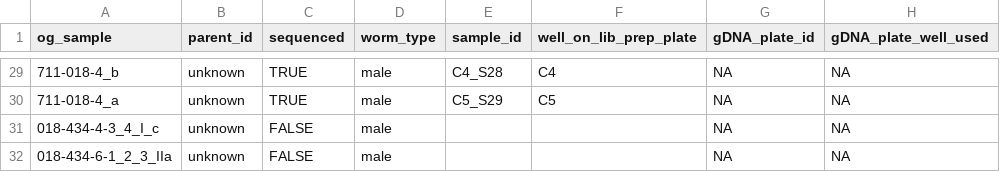
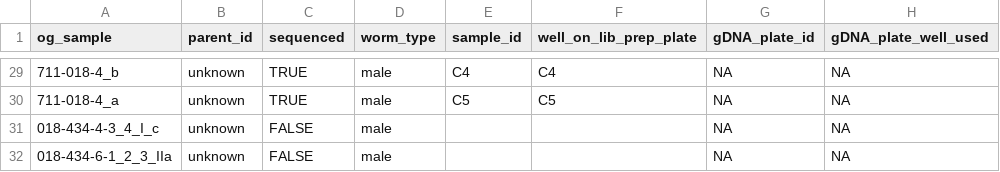
Before and after one commit to tristanpwdennis/onchogenome, a CSV file: metadata/sequencing_plates/WS_08_19_MALES.csv, drawn as a sheet; only a part is shown, gaps mark what is left out; the diff covers the shown part only; the diff names each change by its address in the sheet, - before the commit and + after, or states it on an @@ line.

Commit message:
update male sample id to exclude polyomics suffix

```diff
--- a/metadata/sequencing_plates/WS_08_19_MALES.csv
+++ b/metadata/sequencing_plates/WS_08_19_MALES.csv
-E29 (sample_id): C4_S28
+E29 (sample_id): C4
-E30 (sample_id): C5_S29
+E30 (sample_id): C5
```
Also changed, not shown: 29 edited cells elsewhere in this file.
